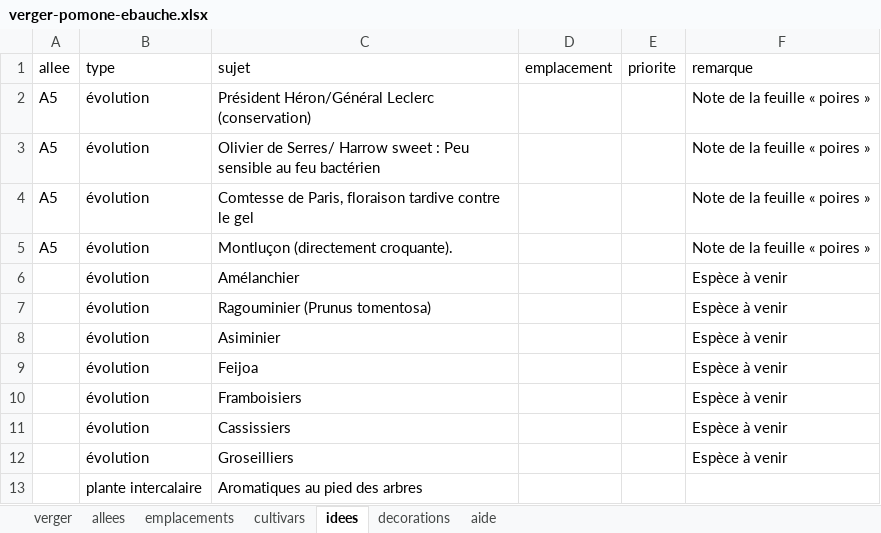
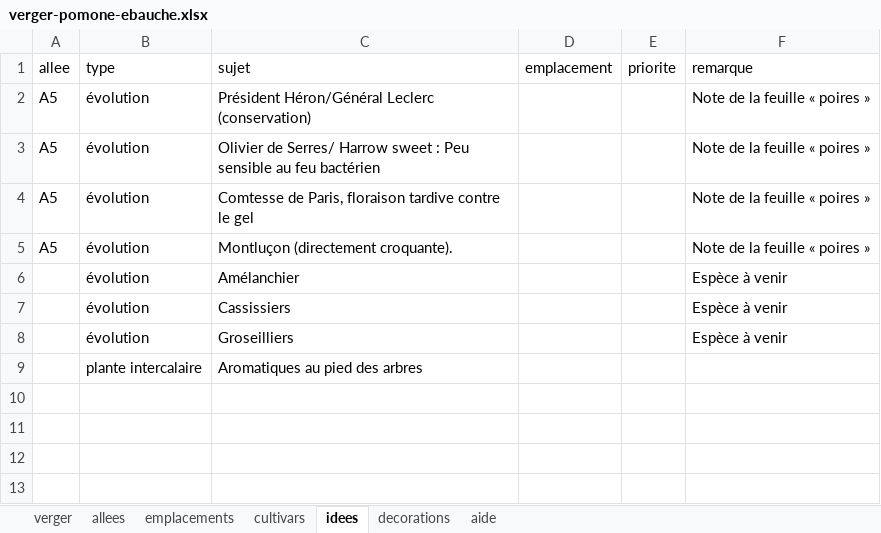
Before and after one commit to fhoudebert/pomone, an Excel workbook: exemples/verger-pomone-ebauche.xlsx, sheet idees, drawn as a sheet; values as stored, in another font and other column widths than the file's, no borders; conditional formats not drawn; the diff names each change by its address in the sheet, - before the commit and + after, or states it on an @@ line.

Commit message:
ebauche pour v2

```diff
--- a/exemples/verger-pomone-ebauche.xlsx (sheet idees)
+++ b/exemples/verger-pomone-ebauche.xlsx (sheet idees)
-row 7:  | évolution | Ragouminier (Prunus tomentosa) |  |  | Espèce à venir
-row 8:  | évolution | Asiminier |  |  | Espèce à venir
-row 9:  | évolution | Feijoa |  |  | Espèce à venir
-row 10:  | évolution | Framboisiers |  |  | Espèce à venir
```
Also changed, not shown: 1 other file.
